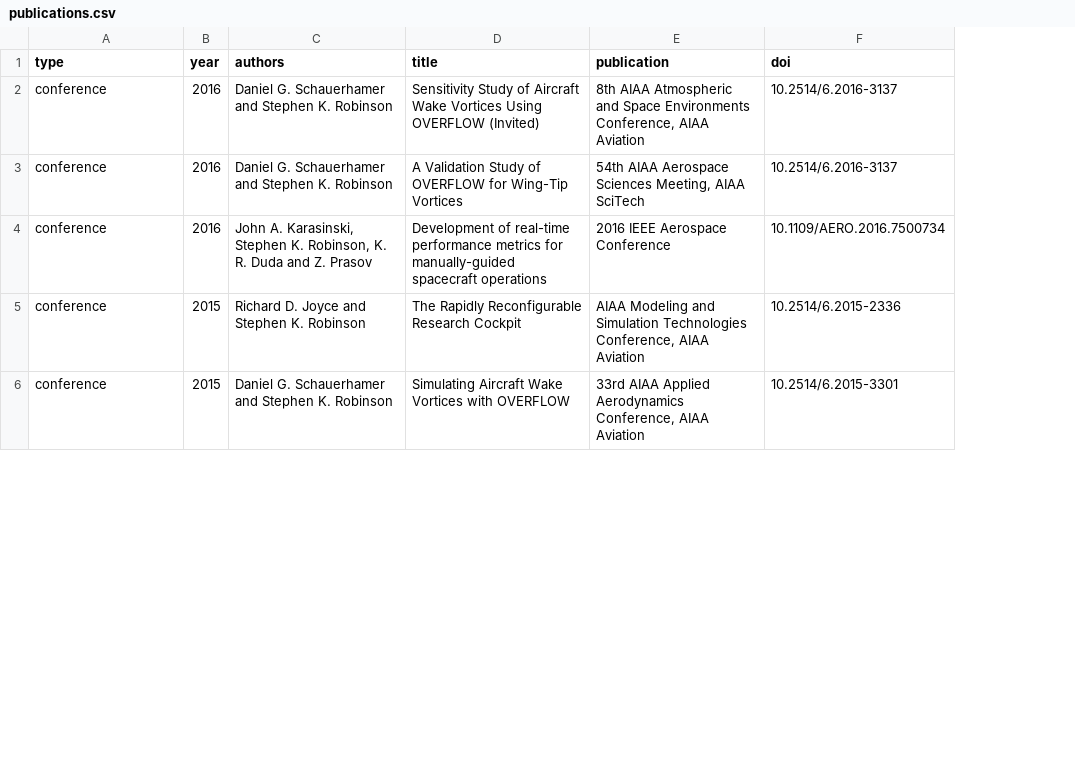
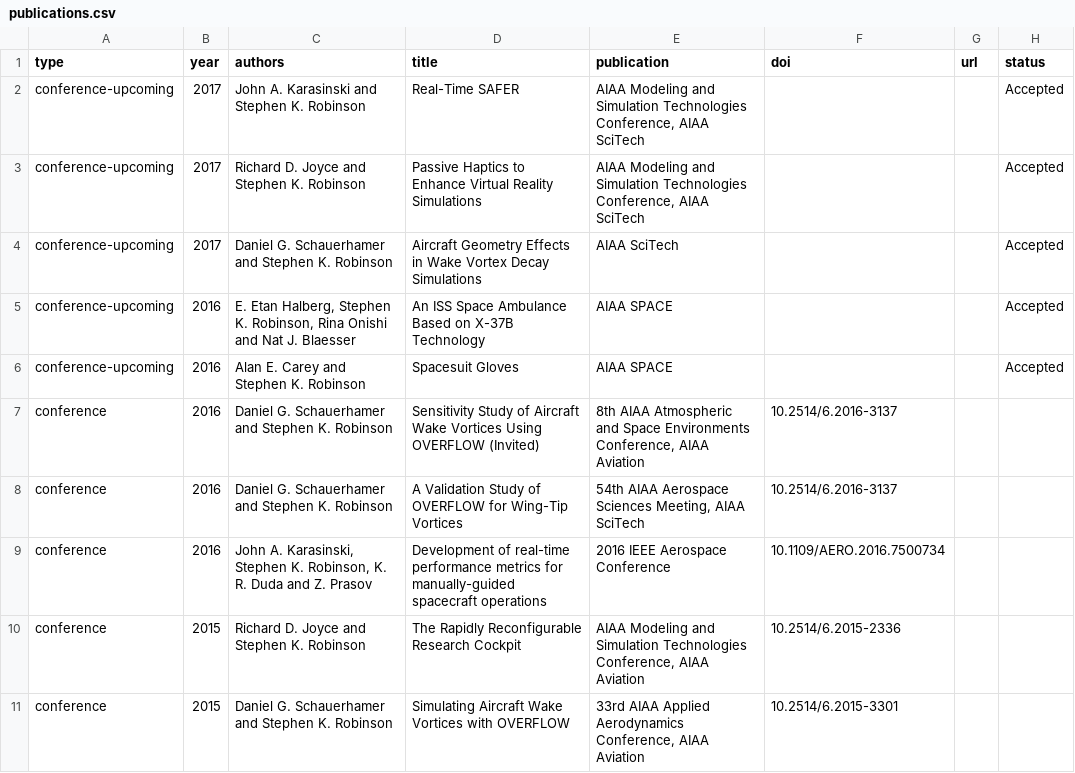
Before and after one commit to HRVIP/HRVIP.github.io, a CSV file: _data/publications.csv, drawn as a sheet; only a part is shown; addresses are those after the commit; the diff names each change by its address in the sheet, - before the commit and + after, or states it on an @@ line.

Commit message:
Add upcoming

```diff
--- a/_data/publications.csv
+++ b/_data/publications.csv
+column G (url), empty
+column H (status), empty
+row 2: conference-upcoming | 2017 | John A. Karasinski and Stephen K. Robinson | Real-Time SAFER | AIAA Modeling and Simulation Technologies Conference, AIAA SciTech |  |  | Accepted
+row 3: conference-upcoming | 2017 | Richard D. Joyce and Stephen K. Robinson | Passive Haptics to Enhance Virtual Reality Simulations | AIAA Modeling and Simulation Technologies Conference, AIAA SciTech |  |  | Accepted
+row 4: conference-upcoming | 2017 | Daniel G. Schauerhamer and Stephen K. Robinson | Aircraft Geometry Effects in Wake Vortex Decay Simulations | AIAA SciTech |  |  | Accepted
+row 5: conference-upcoming | 2016 | E. Etan Halberg, Stephen K. Robinson, Rina Onishi and Nat J. Blaesser | An ISS Space Ambulance Based on X-37B Technology | AIAA SPACE |  |  | Accepted
+row 6: conference-upcoming | 2016 | Alan E. Carey and Stephen K. Robinson | Spacesuit Gloves | AIAA SPACE |  |  | Accepted
```
Also changed, not shown: 1 other file.
